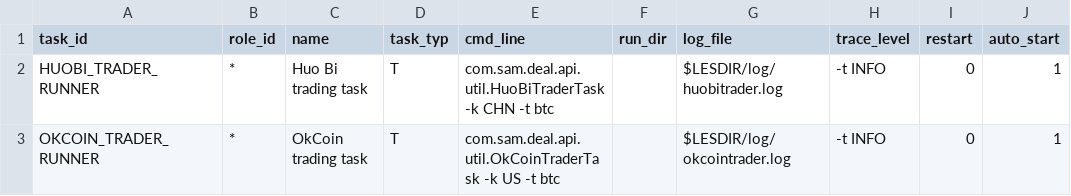
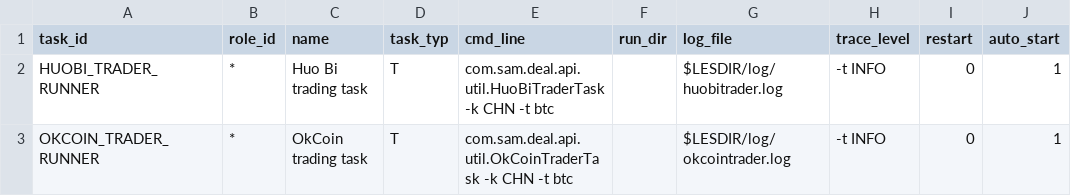
Before and after one commit to 62mkv/mlib, a CSV file: db/data/load/base/bootstraponly/task_definition/task_definition.csv, drawn as a sheet; only a part is shown; the diff names each change by its address in the sheet, - before the commit and + after, or states it on an @@ line.

```diff
--- a/db/data/load/base/bootstraponly/task_definition/task_definition.csv
+++ b/db/data/load/base/bootstraponly/task_definition/task_definition.csv
-E3 (cmd_line): com.sam.deal.api.util.OkCoinTraderTask -k US -t btc
+E3 (cmd_line): com.sam.deal.api.util.OkCoinTraderTask -k CHN -t btc
```
Also changed, not shown: db/data/load/base/bootstraponly/poldat/poldat.csv, 6 other files.
